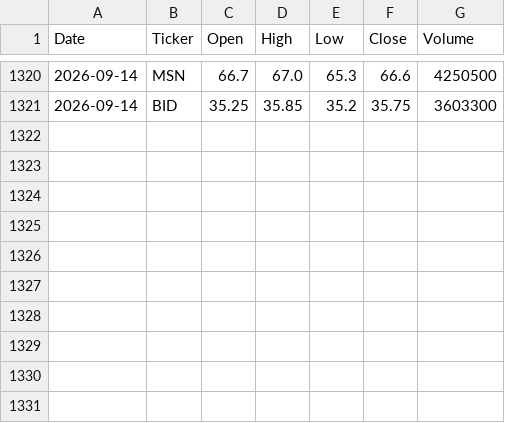
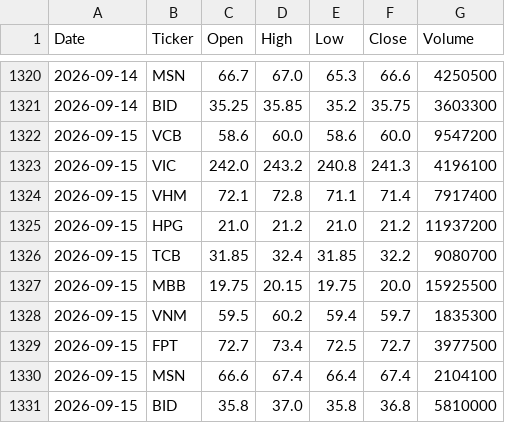
Before and after one commit to ngoannguyen1666-sys/vn-stock-data-ver2, a CSV file: data/stock_data.csv, drawn as a sheet; only a part is shown, gaps mark what is left out; the diff names each change by its address in the sheet, - before the commit and + after, or states it on an @@ line.

```diff
--- a/data/stock_data.csv
+++ b/data/stock_data.csv
+row 1322: 2026-09-15 | VCB | 58.6 | 60.0 | 58.6 | 60.0 | 9547200
+row 1323: 2026-09-15 | VIC | 242.0 | 243.2 | 240.8 | 241.3 | 4196100
+row 1324: 2026-09-15 | VHM | 72.1 | 72.8 | 71.1 | 71.4 | 7917400
+row 1325: 2026-09-15 | HPG | 21.0 | 21.2 | 21.0 | 21.2 | 11937200
+row 1326: 2026-09-15 | TCB | 31.85 | 32.4 | 31.85 | 32.2 | 9080700
+row 1327: 2026-09-15 | MBB | 19.75 | 20.15 | 19.75 | 20.0 | 15925500
+row 1328: 2026-09-15 | VNM | 59.5 | 60.2 | 59.4 | 59.7 | 1835300
+row 1329: 2026-09-15 | FPT | 72.7 | 73.4 | 72.5 | 72.7 | 3977500
+row 1330: 2026-09-15 | MSN | 66.6 | 67.4 | 66.4 | 67.4 | 2104100
+row 1331: 2026-09-15 | BID | 35.8 | 37.0 | 35.8 | 36.8 | 5810000
```
Also changed, not shown: 1 other file.
